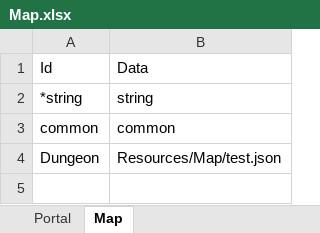
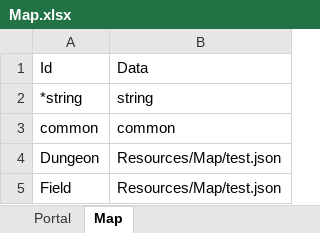
Before and after one commit to elky84/osd, an Excel workbook: design/Map.xlsx, sheet Map, drawn as a sheet; values as stored, in another font and other column widths than the file's, no borders; the diff names each change by its address in the sheet, - before the commit and + after, or states it on an @@ line.

```diff
--- a/design/Map.xlsx (sheet Map)
+++ b/design/Map.xlsx (sheet Map)
+row 5: Field | Resources/Map/test.json
```
Also changed, not shown: 23 other files.
